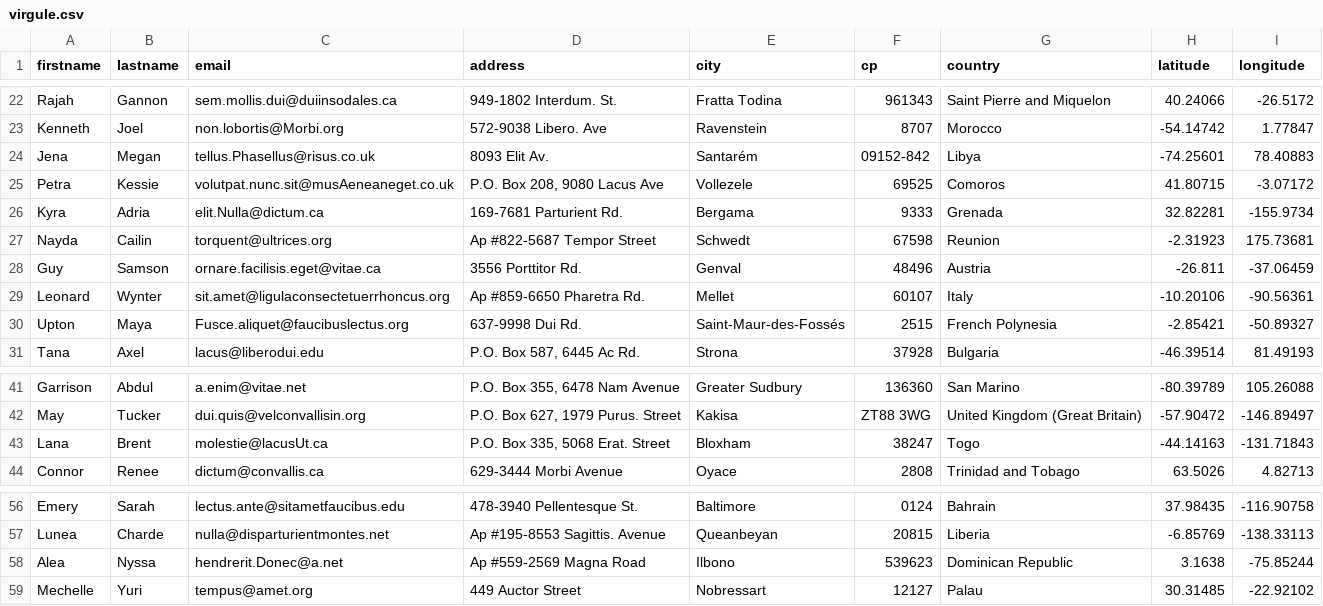
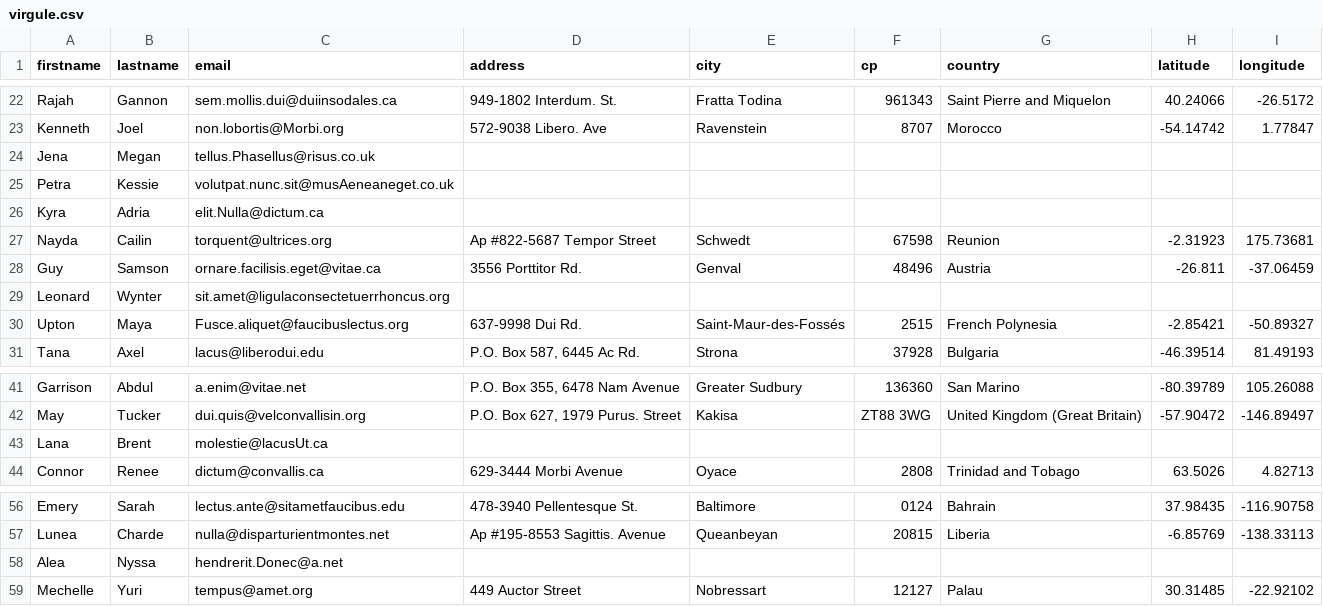
Before and after one commit to MaelKv/LesCollocs, a CSV file: virgule.csv, drawn as a sheet; only a part is shown, gaps mark what is left out; the diff covers the shown part only.

```diff
--- a/virgule.csv
+++ b/virgule.csv
@@ -23,8 +23,8 @@ Rajah,Gannon,sem.mollis.dui@duiinsodales.ca,949-1802 Interdum. St.,Fratta Todina
 Kenneth,Joel,non.lobortis@Morbi.org,572-9038 Libero. Ave,Ravenstein,8707,Morocco,-54.14742,1.77847
-Jena,Megan,tellus.Phasellus@risus.co.uk,8093 Elit Av.,Santarém,09152-842,Libya,-74.25601,78.40883
-Petra,Kessie,volutpat.nunc.sit@musAeneaneget.co.uk,"P.O. Box 208, 9080 Lacus Ave",Vollezele,69525,Comoros,41.80715,-3.07172
-Kyra,Adria,elit.Nulla@dictum.ca,169-7681 Parturient Rd.,Bergama,9333,Grenada,32.82281,-155.9734
+Jena,Megan,tellus.Phasellus@risus.co.uk,,,,,,
+Petra,Kessie,volutpat.nunc.sit@musAeneaneget.co.uk,,,,,,,
+Kyra,Adria,elit.Nulla@dictum.ca,,,,,,
 Nayda,Cailin,torquent@ultrices.org,Ap #822-5687 Tempor Street,Schwedt,67598,Reunion,-2.31923,175.73681
 Guy,Samson,ornare.facilisis.eget@vitae.ca,3556 Porttitor Rd.,Genval,48496,Austria,-26.811,-37.06459
-Leonard,Wynter,sit.amet@ligulaconsectetuerrhoncus.org,Ap #859-6650 Pharetra Rd.,Mellet,60107,Italy,-10.20106,-90.56361
+Leonard,Wynter,sit.amet@ligulaconsectetuerrhoncus.org,,,,,,
 Upton,Maya,Fusce.aliquet@faucibuslectus.org,637-9998 Dui Rd.,Saint-Maur-des-Fossés,2515,French Polynesia,-2.85421,-50.89327
@@ -42,3 +42,3 @@ Garrison,Abdul,a.enim@vitae.net,"P.O. Box 355, 6478 Nam Avenue",Greater Sudbury,
 May,Tucker,dui.quis@velconvallisin.org,"P.O. Box 627, 1979 Purus. Street",Kakisa,ZT88 3WG,United Kingdom (Great Britain),-57.90472,-146.89497
-Lana,Brent,molestie@lacusUt.ca,"P.O. Box 335, 5068 Erat. Street",Bloxham,38247,Togo,-44.14163,-131.71843
+Lana,Brent,molestie@lacusUt.ca,,,,,,,
 Connor,Renee,dictum@convallis.ca,629-3444 Morbi Avenue,Oyace,2808,Trinidad and Tobago,63.5026,4.82713
@@ -57,3 +57,3 @@ Emery,Sarah,lectus.ante@sitametfaucibus.edu,478-3940 Pellentesque St.,Baltimore,
 Lunea,Charde,nulla@disparturientmontes.net,Ap #195-8553 Sagittis. Avenue,Queanbeyan,20815,Liberia,-6.85769,-138.33113
-Alea,Nyssa,hendrerit.Donec@a.net,Ap #559-2569 Magna Road,Ilbono,539623,Dominican Republic,3.1638,-75.85244
+Alea,Nyssa,hendrerit.Donec@a.net,,,,,,
 Mechelle,Yuri,tempus@amet.org,449 Auctor Street,Nobressart,12127,Palau,30.31485,-22.92102
```
Also changed, not shown: 49 edited cells elsewhere in this file, 1 other file.
